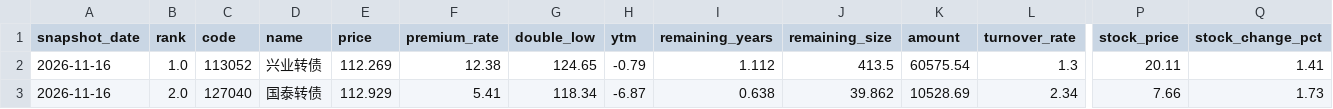
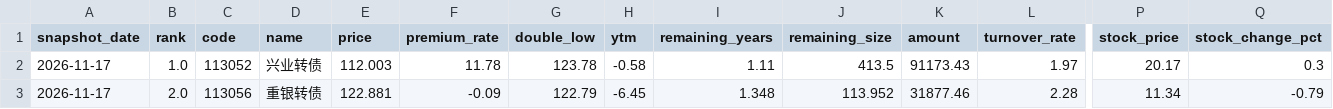
Before and after one commit to qsbkwlt-sketch/stock-monitor, a CSV file: cb_factor_output/cb_factor_candidates.csv, drawn as a sheet; only a part is shown, gaps mark what is left out; the diff covers the shown part only; the diff names each change by its address in the sheet, - before the commit and + after, or states it on an @@ line.

```diff
--- a/cb_factor_output/cb_factor_candidates.csv
+++ b/cb_factor_output/cb_factor_candidates.csv
-A2:A3 (snapshot_date): 2026-11-16
+A2:A3 (snapshot_date): 2026-11-17
-E2 (price): 112.269
+E2 (price): 112.003
-F2 (premium_rate): 12.38
+F2 (premium_rate): 11.78
-G2 (double_low): 124.65
+G2 (double_low): 123.78
-H2 (ytm): -0.79
+H2 (ytm): -0.58
-I2 (remaining_years): 1.112
+I2 (remaining_years): 1.11
-K2 (amount): 60575.54
+K2 (amount): 91173.43
-L2 (turnover_rate): 1.3
+L2 (turnover_rate): 1.97
-P2 (stock_price): 20.11
+P2 (stock_price): 20.17
-Q2 (stock_change_pct): 1.41
+Q2 (stock_change_pct): 0.3
-C3 (code): 127040
+C3 (code): 113056
-D3 (name): 国泰转债
+D3 (name): 重银转债
-E3 (price): 112.929
+E3 (price): 122.881
-F3 (premium_rate): 5.41
+F3 (premium_rate): -0.09
-G3 (double_low): 118.34
+G3 (double_low): 122.79
-H3 (ytm): -6.87
+H3 (ytm): -6.45
-I3 (remaining_years): 0.638
+I3 (remaining_years): 1.348
-J3 (remaining_size): 39.862
+J3 (remaining_size): 113.952
-K3 (amount): 10528.69
+K3 (amount): 31877.46
-L3 (turnover_rate): 2.34
+L3 (turnover_rate): 2.28
-P3 (stock_price): 7.66
+P3 (stock_price): 11.34
-Q3 (stock_change_pct): 1.73
+Q3 (stock_change_pct): -0.79
```
Also changed, not shown: 167 edited cells elsewhere in this file, cb_factor_output/cb_factor_scores.csv, cb_factor_signal_output/cb_daily_signals.csv, 4 other files.
